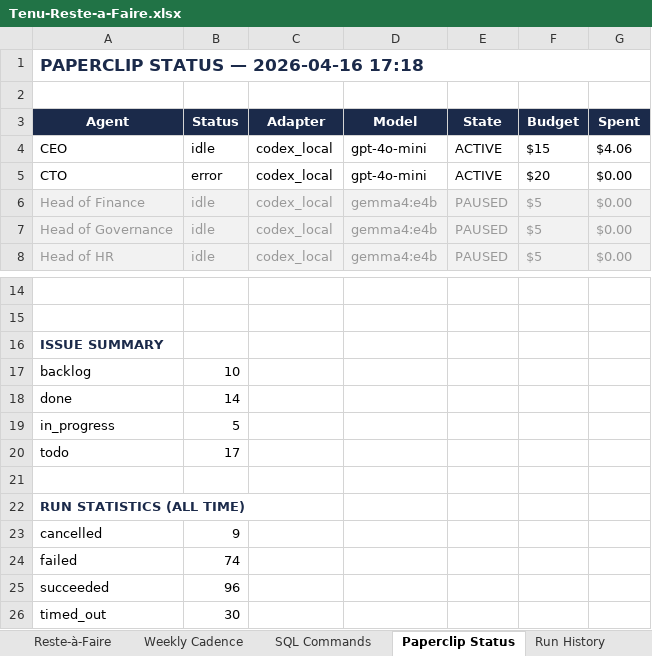
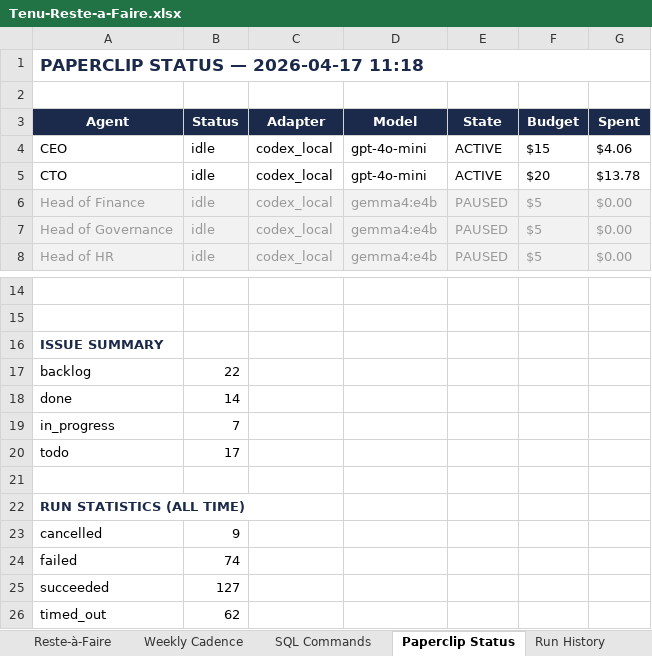
Before and after one commit to malikmubashir/tenu-world, an Excel workbook: Tenu-Reste-a-Faire.xlsx, sheet Paperclip Status, drawn as a sheet; only a part is shown, gaps mark what is left out; values as stored, in another font and other column widths than the file's, no borders; the diff names each change by its address in the sheet, - before the commit and + after, or states it on an @@ line.

```diff
--- a/Tenu-Reste-a-Faire.xlsx (sheet Paperclip Status)
+++ b/Tenu-Reste-a-Faire.xlsx (sheet Paperclip Status)
-A1 (Agent): PAPERCLIP STATUS — 2026-04-16 17:18
+A1 (Agent): PAPERCLIP STATUS — 2026-04-17 11:18
-B5 (Status): error
+B5 (Status): idle
-G5 (Spent): $0.00
+G5 (Spent): $13.78
-B17 (Status): 10
+B17 (Status): 22
-B19 (Status): 5
+B19 (Status): 7
-B25 (Status): 96
+B25 (Status): 127
-B26 (Status): 30
+B26 (Status): 62
```
Also changed, not shown: sheet Run History, sheet Reste-à-Faire, 21 other files.
